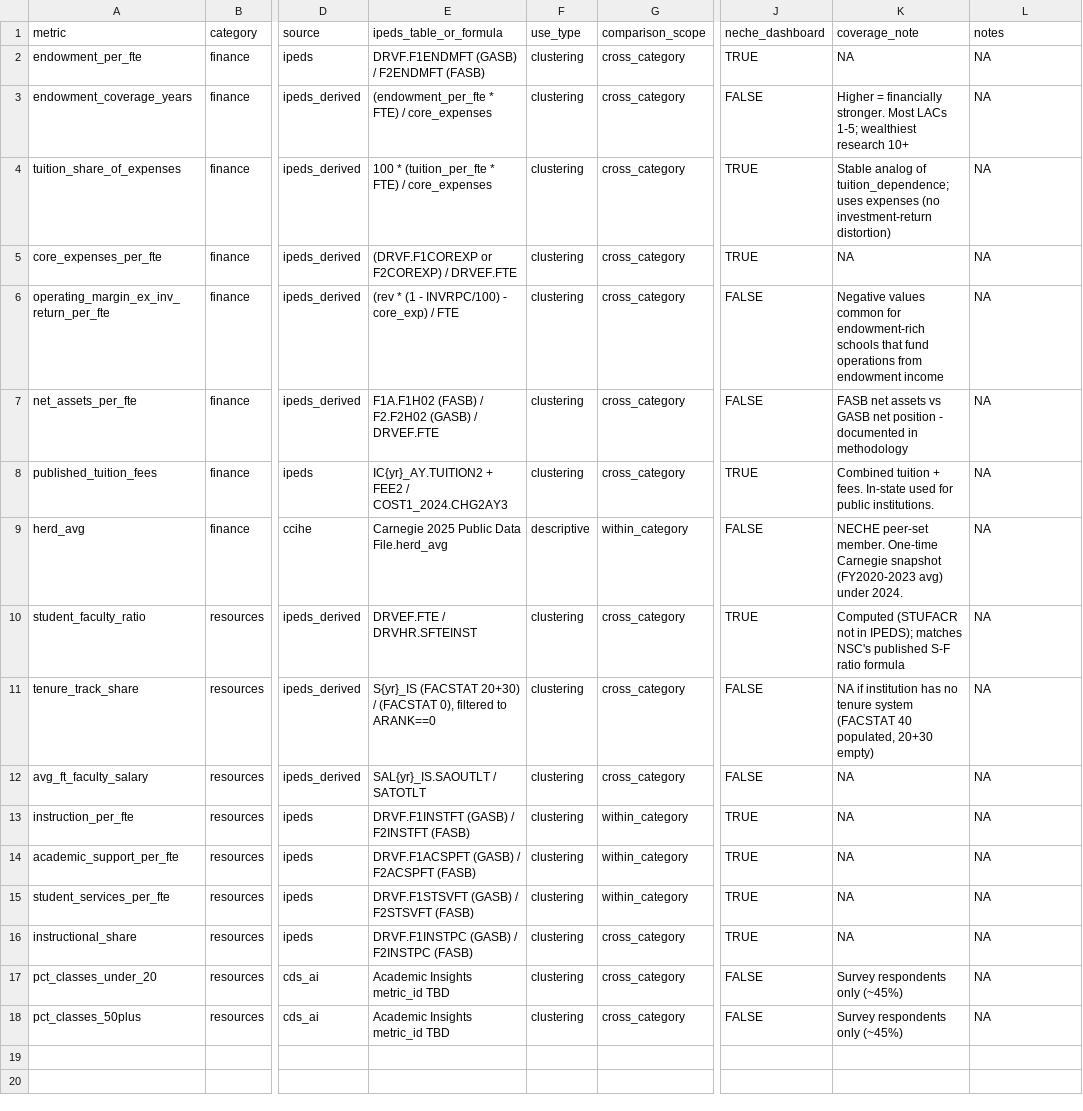
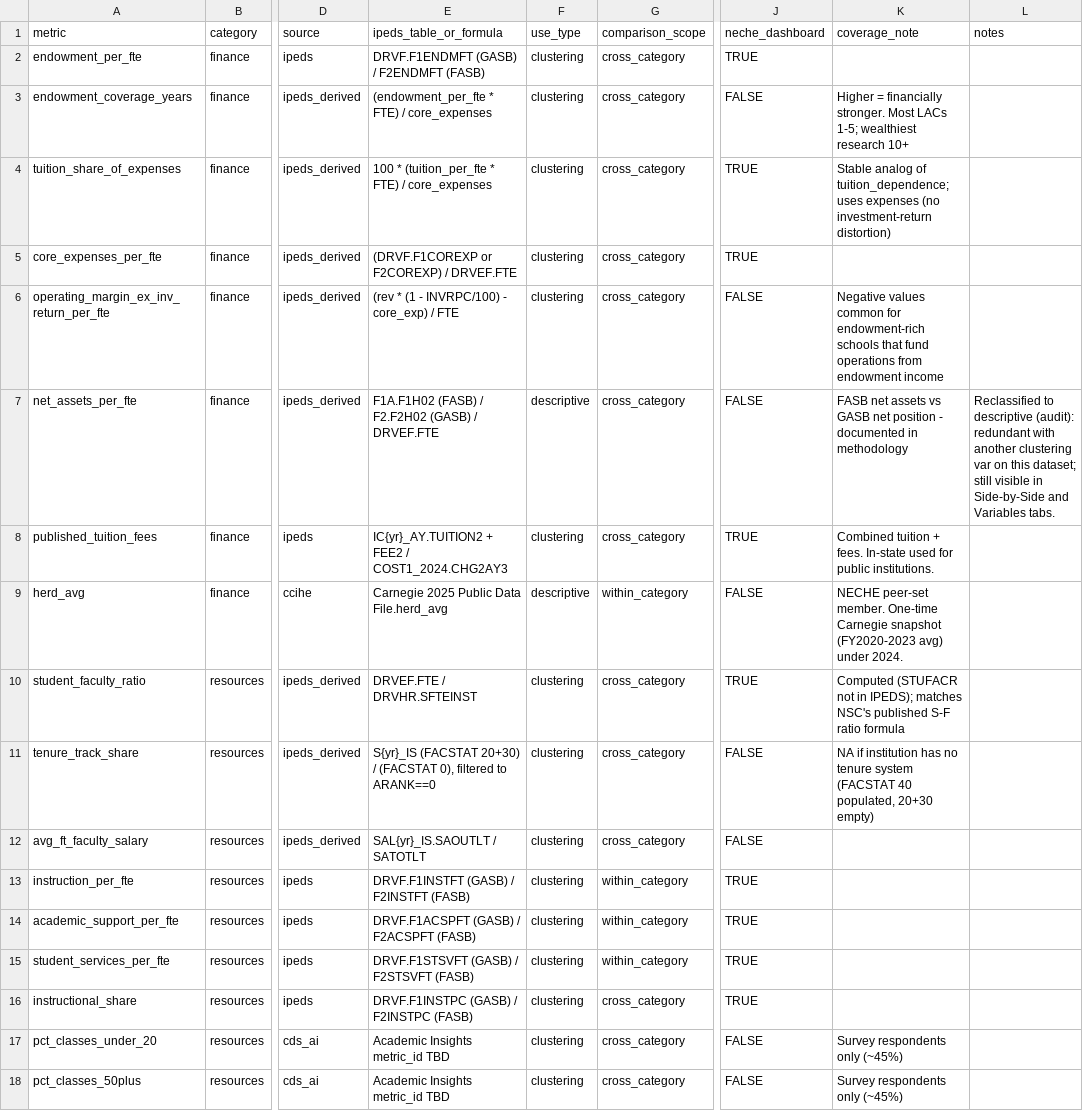
Before and after one commit to cawenz/peer_schools, a CSV file: output/fin_variables.csv, drawn as a sheet; only a part is shown, gaps mark what is left out; the diff names each change by its address in the sheet, - before the commit and + after, or states it on an @@ line.

```diff
--- a/output/fin_variables.csv
+++ b/output/fin_variables.csv
-K2 (coverage_note): NA
+K2 (coverage_note): (empty)
-L2:L6 (notes): NA
+L2:L6 (notes): (empty)
-K5 (coverage_note): NA
+K5 (coverage_note): (empty)
-F7 (use_type): clustering
+F7 (use_type): descriptive
-L7 (notes): NA
+L7 (notes): Reclassified to descriptive (audit): redundant with another clustering var on this dataset; still visible in Side-by-Side and Variables tabs.
-L8:L18 (notes): NA
+L8:L18 (notes): (empty)
-K12:K16 (coverage_note): NA
+K12:K16 (coverage_note): (empty)
```
Also changed, not shown: output/out_variables.csv, 2 other files.
